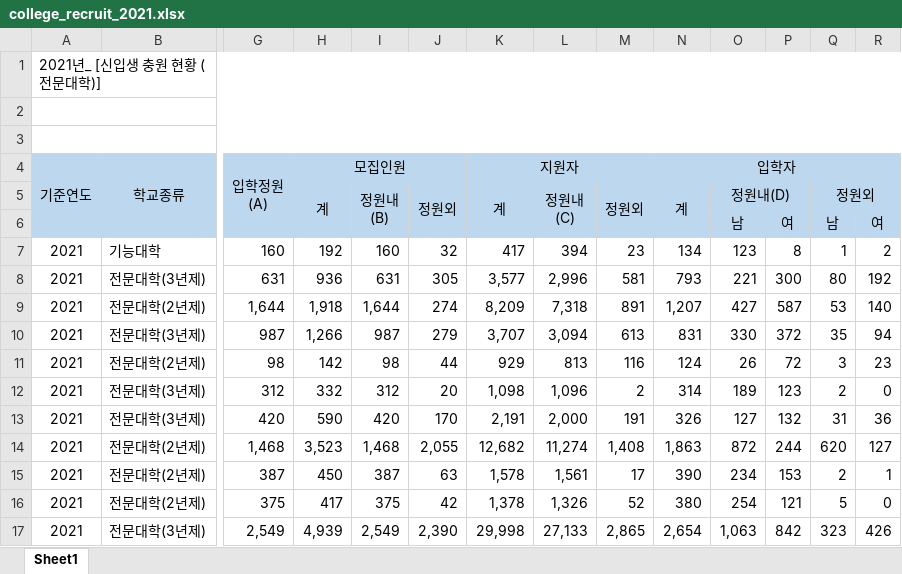
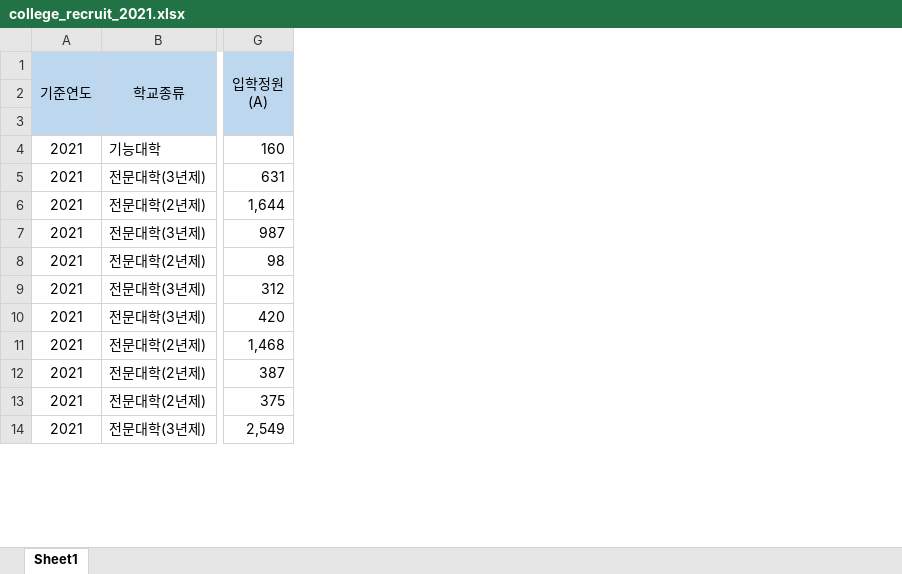
Before and after one commit to JngMkk/MLP_4_Project, an Excel workbook: jm_data/data_new/college_recruit_2021.xlsx, sheet Sheet1, drawn as a sheet; only a part is shown, gaps mark what is left out; values as stored, in another font and other column widths than the file's, no borders; removed rows and columns are numbered as before the commit, all else as after; rows hold the shown columns only; ↵ is a line break in a cell; the diff names each change by its address in the sheet, - before the commit and + after, or states it on an @@ line.

```diff
--- a/jm_data/data_new/college_recruit_2021.xlsx (sheet Sheet1)
+++ b/jm_data/data_new/college_recruit_2021.xlsx (sheet Sheet1)
-column H (모집인원), rows 5-17: 계 |  | 192 | 936 | 1,918 | 1,266 | 142 | 332 | 590 | 3,523 | 450 | 417 | 4,939
-column I, rows 5-17: 정원내 ↵ (B) |  | 160 | 631 | 1,644 | 987 | 98 | 312 | 420 | 1,468 | 387 | 375 | 2,549
-column J, rows 5-17: 정원외 |  | 32 | 305 | 274 | 279 | 44 | 20 | 170 | 2,055 | 63 | 42 | 2,390
-column K (지원자), rows 5-17: 계 |  | 417 | 3,577 | 8,209 | 3,707 | 929 | 1,098 | 2,191 | 12,682 | 1,578 | 1,378 | 29,998
-column L, rows 5-17: 정원내 ↵ (C) |  | 394 | 2,996 | 7,318 | 3,094 | 813 | 1,096 | 2,000 | 11,274 | 1,561 | 1,326 | 27,133
-column M, rows 5-17: 정원외 |  | 23 | 581 | 891 | 613 | 116 | 2 | 191 | 1,408 | 17 | 52 | 2,865
-column N (입학자), rows 5-17: 계 |  | 134 | 793 | 1,207 | 831 | 124 | 314 | 326 | 1,863 | 390 | 380 | 2,654
-column O, rows 5-17: 정원내(D) | 남 | 123 | 221 | 427 | 330 | 26 | 189 | 127 | 872 | 234 | 254 | 1,063
-column P, rows 6-17: 여 | 8 | 300 | 587 | 372 | 72 | 123 | 132 | 244 | 153 | 121 | 842
-column Q, rows 5-17: 정원외 | 남 | 1 | 80 | 53 | 35 | 3 | 2 | 31 | 620 | 2 | 5 | 323
-column R, rows 6-17: 여 | 2 | 192 | 140 | 94 | 23 | 0 | 36 | 127 | 1 | 0 | 426
-row 1: 2021년_ [신입생 충원 현황 (전문대학)]
-row 2: (empty)
-row 3: (empty)
-row 2:  |  |  | 계 | 정원내 ↵ (B) | 정원외 | 계 | 정원내 ↵ (C) | 정원외 | 계 | 정원내(D) |  | 정원외
+row 2: (empty)
-row 3:  |  |  |  |  |  |  |  |  |  | 남 | 여 | 남 | 여
+row 3: (empty)
```
Also changed, not shown: jm_data/data_new/college_recruit_2019.xlsx, jm_data/data_new/college_recruit_2020.xlsx, 5 other files.
